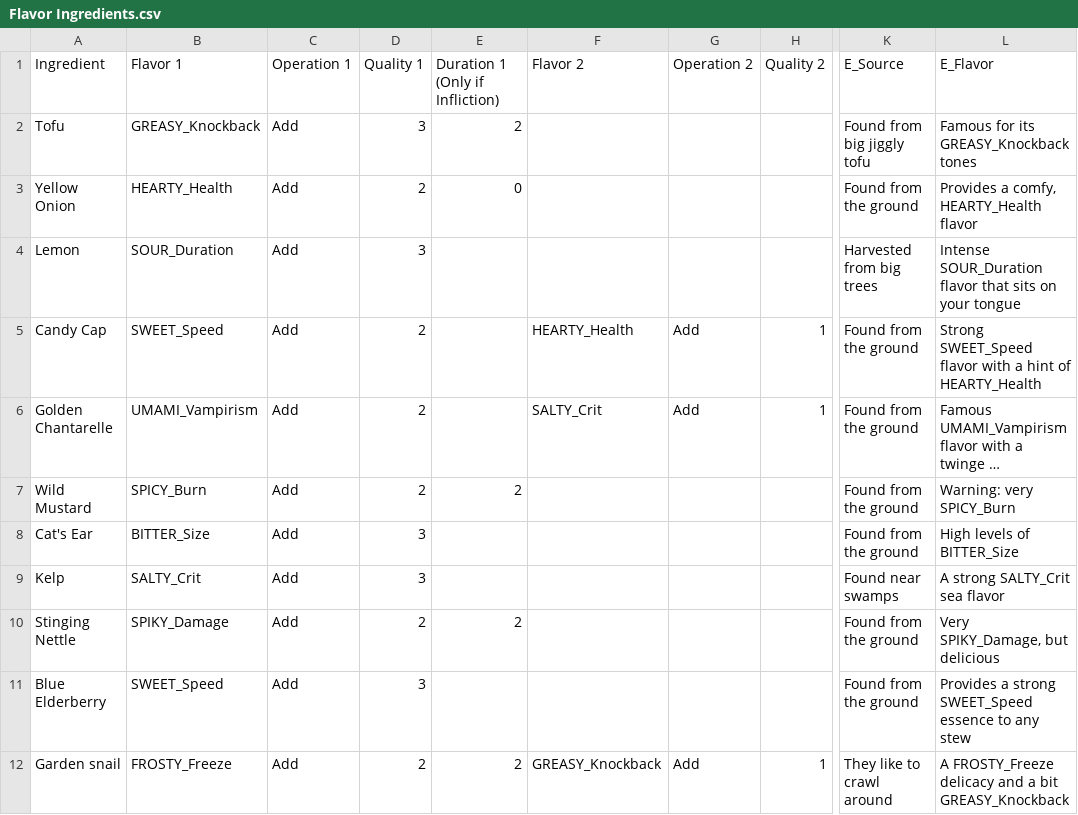
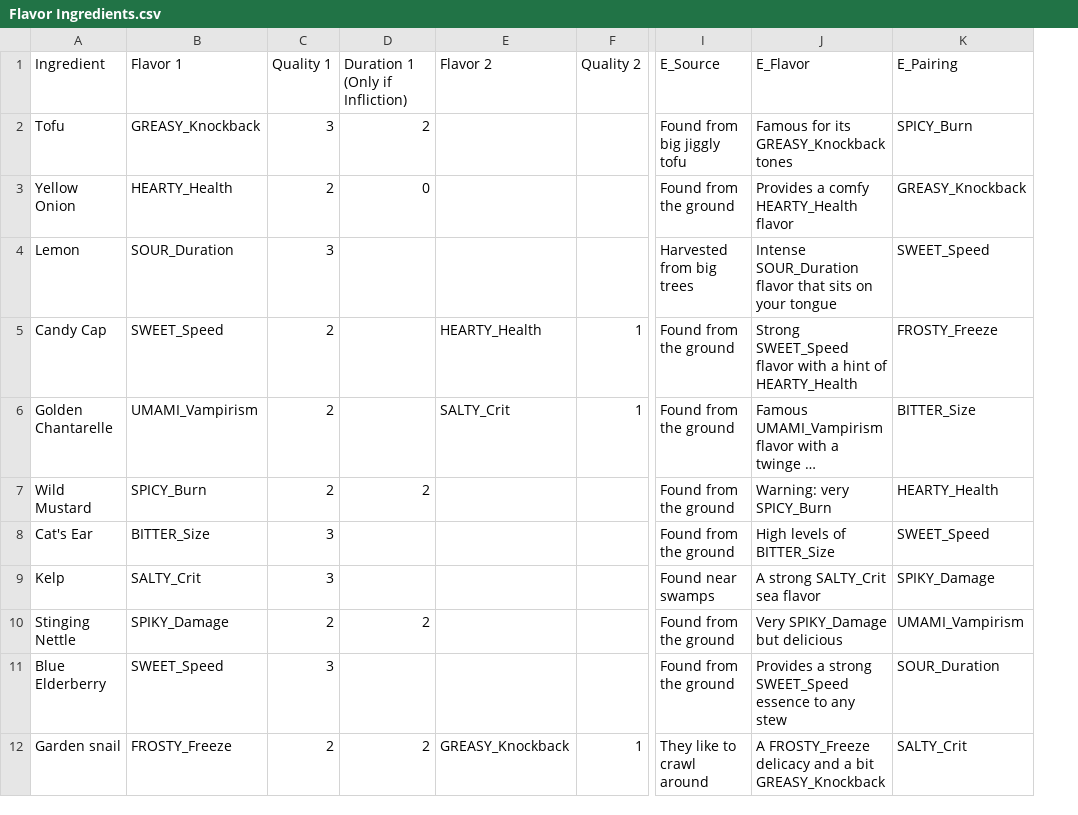
Before and after one commit to proudnhello/SouperHero, a CSV file: Assets/Resources/CSVs/Flavor Ingredients.csv, drawn as a sheet; only a part is shown, gaps mark what is left out; long unchanged cells end in …; removed rows and columns are numbered as before the commit, all else as after; the diff names each change by its address in the sheet, - before the commit and + after, or states it on an @@ line.

Commit message:
soup pairings

```diff
--- a/Assets/Resources/CSVs/Flavor Ingredients.csv
+++ b/Assets/Resources/CSVs/Flavor Ingredients.csv
-column C (Operation 1), rows 2-12: all Add
-column G (Operation 2), rows 5-12: Add | Add |  |  |  |  |  | Add
+column K (E_Pairing), rows 2-12: SPICY_Burn | GREASY_Knockback | SWEET_Speed | FROSTY_Freeze | BITTER_Size | HEARTY_Health | SWEET_Speed | SPIKY_Damage | UMAMI_Vampirism | SOUR_Duration | SALTY_Crit
-J3 (E_Flavor): Provides a comfy, HEARTY_Health flavor
+J3 (E_Flavor): Provides a comfy HEARTY_Health flavor
-J10 (E_Flavor): Very SPIKY_Damage, but delicious
+J10 (E_Flavor): Very SPIKY_Damage but delicious
```
Also changed, not shown: 27 other files.
